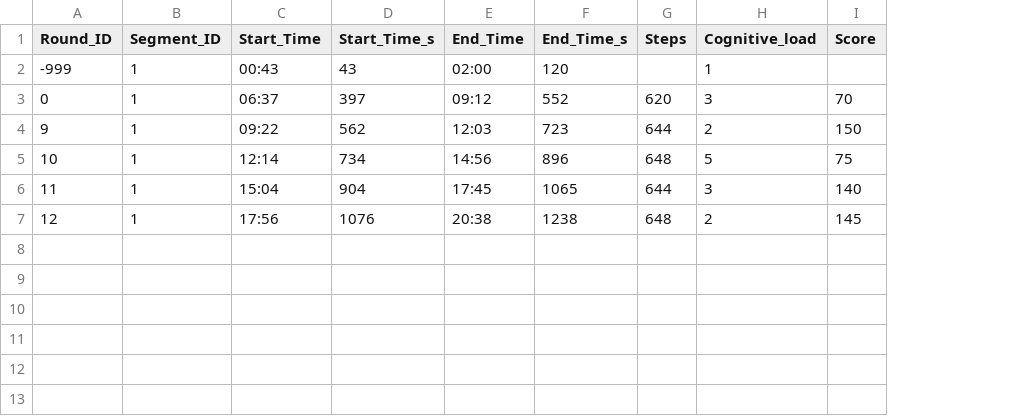
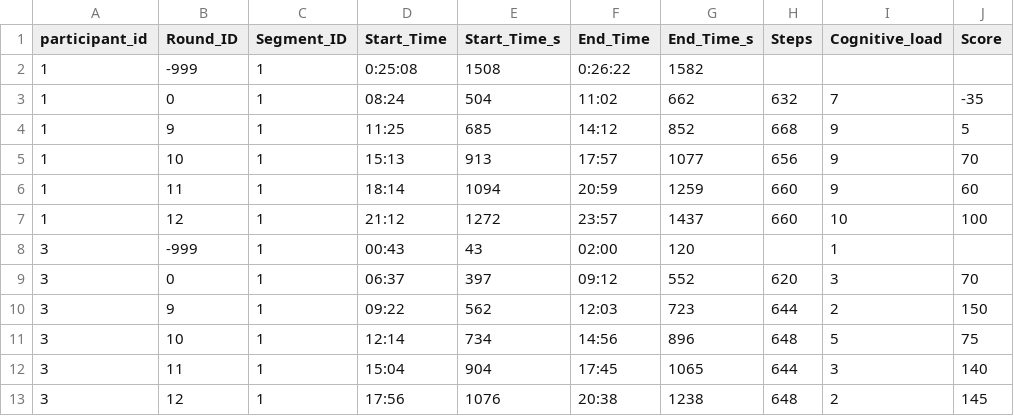
Before and after one commit to josie0316/Adaptive-Agent, a CSV file: Participants/Eyetracking_log.csv, drawn as a sheet; the diff names each change by its address in the sheet, - before the commit and + after, or states it on an @@ line.

Commit message:
have all the function w participants

```diff
--- a/Participants/Eyetracking_log.csv
+++ b/Participants/Eyetracking_log.csv
+column A (participant_id), rows 8-13: all 3
+row 2: 1 | -999 | 1 | 0:25:08 | 1508 | 0:26:22 | 1582
+row 3: 1 | 0 | 1 | 08:24 | 504 | 11:02 | 662 | 632 | 7 | -35
+row 4: 1 | 9 | 1 | 11:25 | 685 | 14:12 | 852 | 668 | 9 | 5
+row 5: 1 | 10 | 1 | 15:13 | 913 | 17:57 | 1077 | 656 | 9 | 70
+row 6: 1 | 11 | 1 | 18:14 | 1094 | 20:59 | 1259 | 660 | 9 | 60
+row 7: 1 | 12 | 1 | 21:12 | 1272 | 23:57 | 1437 | 660 | 10 | 100
```
Also changed, not shown: 15 other files.
